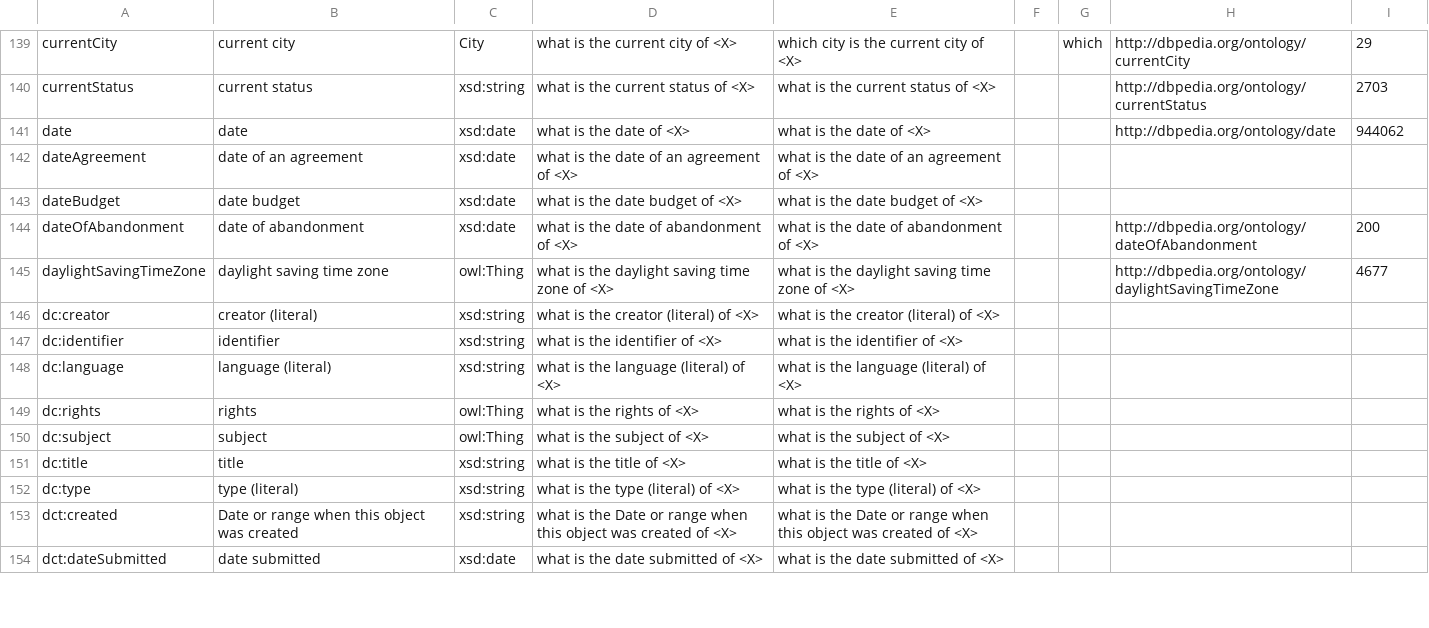
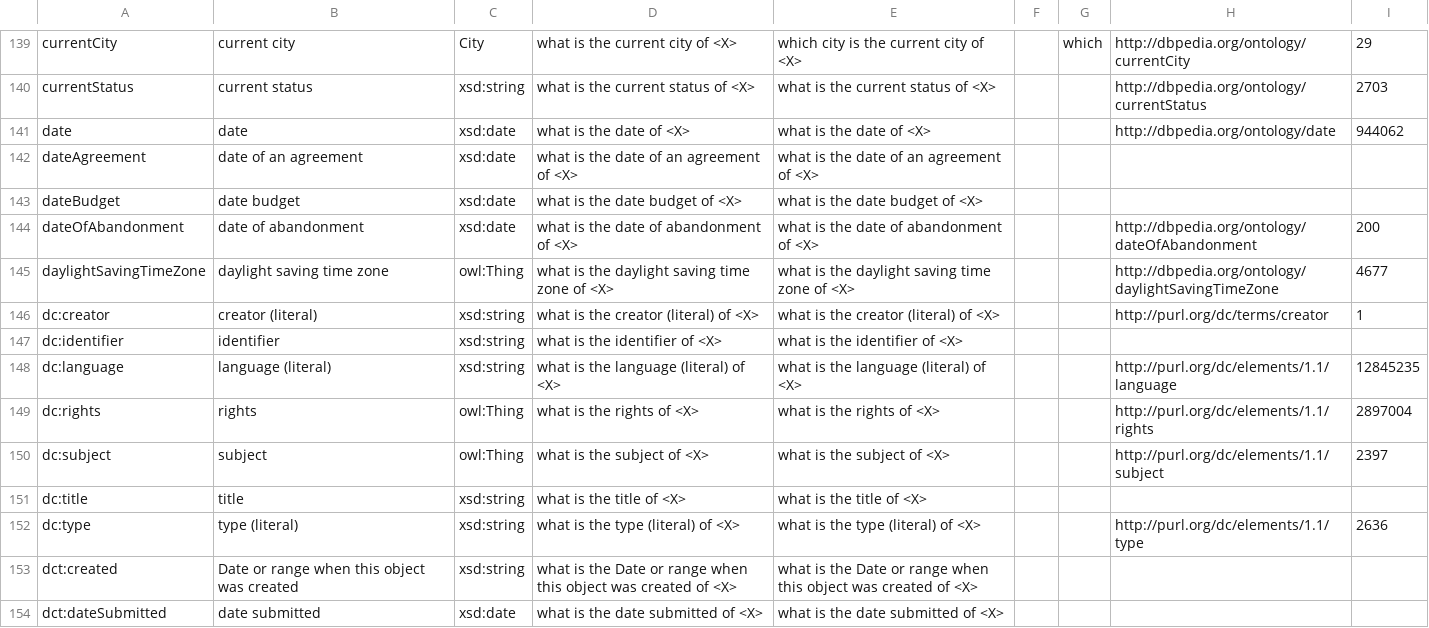
Before and after one commit to LiberAI/NSpM, a CSV file: data/manual-annotation-updated.csv, drawn as a sheet; only a part is shown, gaps mark what is left out; the diff covers the shown part only.

```diff
--- a/data/manual-annotation-updated.csv
+++ b/data/manual-annotation-updated.csv
@@ -145,9 +145,9 @@ dateOfAbandonment,date of abandonment,xsd:date,what is the date of abandonment o
 daylightSavingTimeZone,daylight saving time zone,owl:Thing,what is the daylight saving time zone of <X>,what is the daylight saving time zone of <X>,,,http://dbpedia.org/ontology/daylightSavingTimeZone,4677
-dc:creator,creator (literal),xsd:string,what is the creator (literal) of <X>,what is the creator (literal) of <X>,,,,
+dc:creator,creator (literal),xsd:string,what is the creator (literal) of <X>,what is the creator (literal) of <X>,,,http://purl.org/dc/terms/creator,1
 dc:identifier,identifier,xsd:string,what is the identifier of <X>,what is the identifier of <X>,,,,
-dc:language,language (literal),xsd:string,what is the language (literal) of <X>,what is the language (literal) of <X>,,,,
-dc:rights,rights,owl:Thing,what is the rights of <X>,what is the rights of <X>,,,,
-dc:subject,subject,owl:Thing,what is the subject of <X>,what is the subject of <X>,,,,
+dc:language,language (literal),xsd:string,what is the language (literal) of <X>,what is the language (literal) of <X>,,,http://purl.org/dc/elements/1.1/language,12845235
+dc:rights,rights,owl:Thing,what is the rights of <X>,what is the rights of <X>,,,http://purl.org/dc/elements/1.1/rights,2897004
+dc:subject,subject,owl:Thing,what is the subject of <X>,what is the subject of <X>,,,http://purl.org/dc/elements/1.1/subject,2397
 dc:title,title,xsd:string,what is the title of <X>,what is the title of <X>,,,,
-dc:type,type (literal),xsd:string,what is the type (literal) of <X>,what is the type (literal) of <X>,,,,
+dc:type,type (literal),xsd:string,what is the type (literal) of <X>,what is the type (literal) of <X>,,,http://purl.org/dc/elements/1.1/type,2636
 dct:created,Date or range when this object was created,xsd:string,what is the Date or range when this object was created of <X>,what is the Date or range when this object was created of <X>,,,,
```
Also changed, not shown: 52 edited cells elsewhere in this file, 1 other file.
